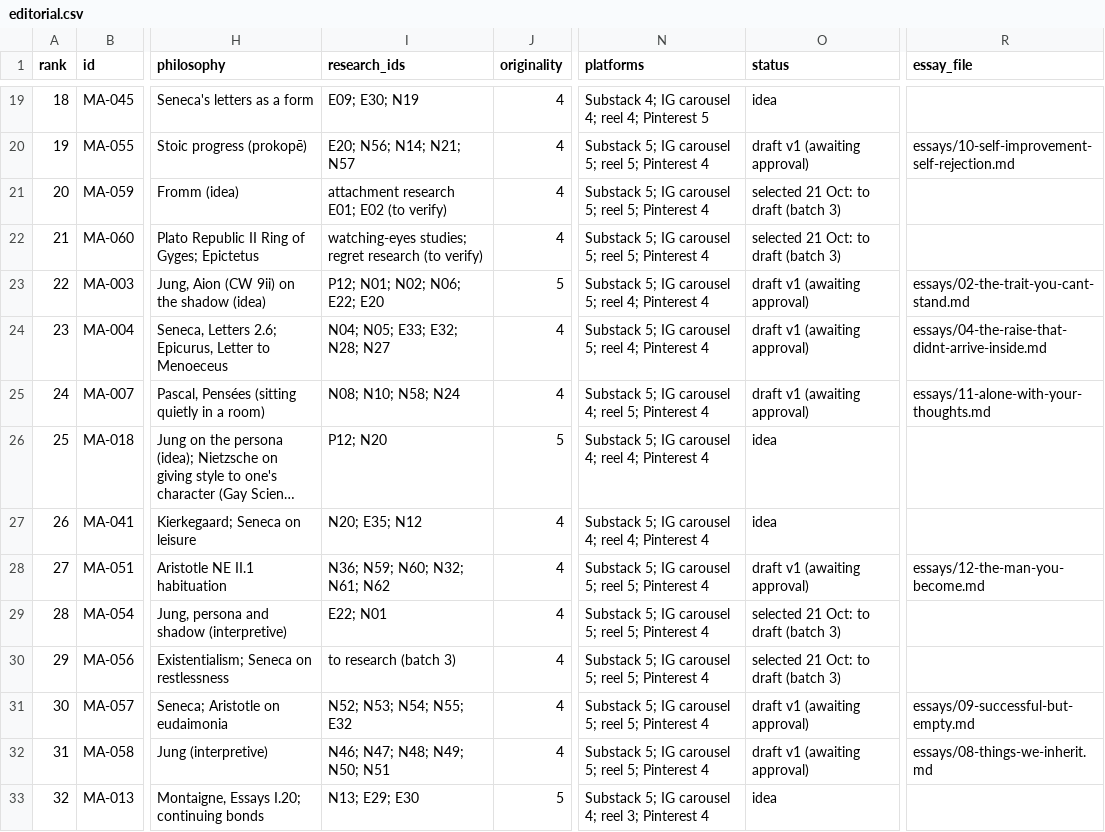
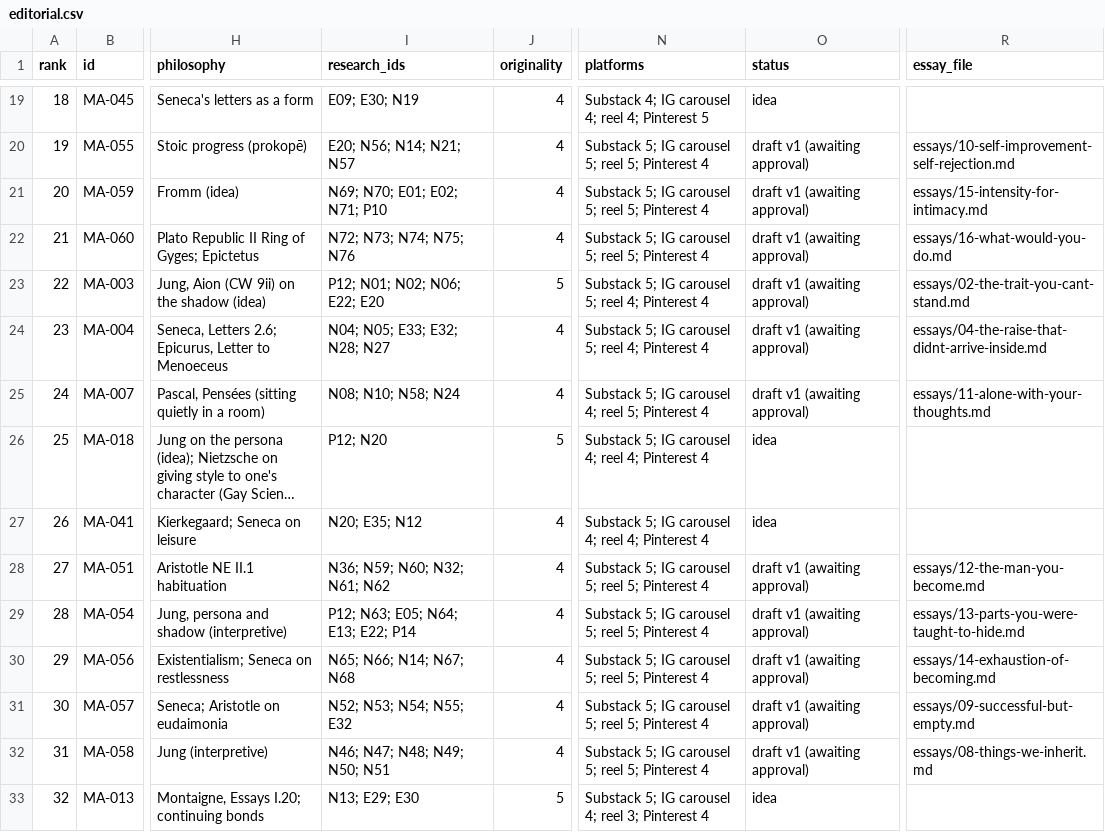
Before and after one commit to bobmarleyrafa1999-lab/media, a CSV file: publication/data/editorial.csv, drawn as a sheet; only a part is shown, gaps mark what is left out; long unchanged cells end in …; the diff names each change by its address in the sheet, - before the commit and + after, or states it on an @@ line.

```diff
--- a/publication/data/editorial.csv
+++ b/publication/data/editorial.csv
-I21 (research_ids): attachment research E01; E02 (to verify)
+I21 (research_ids): N69; N70; E01; E02; N71; P10
-O21:O22 (status): selected 21 Oct: to draft (batch 3)
+O21:O22 (status): draft v1 (awaiting approval)
-R21 (essay_file): (empty)
+R21 (essay_file): essays/15-intensity-for-intimacy.md
-I22 (research_ids): watching-eyes studies; regret research (to verify)
+I22 (research_ids): N72; N73; N74; N75; N76
-R22 (essay_file): (empty)
+R22 (essay_file): essays/16-what-would-you-do.md
-I29 (research_ids): E22; N01
+I29 (research_ids): P12; N63; E05; N64; E13; E22; P14
-O29:O30 (status): selected 21 Oct: to draft (batch 3)
+O29:O30 (status): draft v1 (awaiting approval)
-R29 (essay_file): (empty)
+R29 (essay_file): essays/13-parts-you-were-taught-to-hide.md
-I30 (research_ids): to research (batch 3)
+I30 (research_ids): N65; N66; N14; N67; N68
-R30 (essay_file): (empty)
+R30 (essay_file): essays/14-exhaustion-of-becoming.md
```
Also changed, not shown: publication/08-calendar-90-day.csv, publication/queue/approval-queue.csv, 48 other files.
